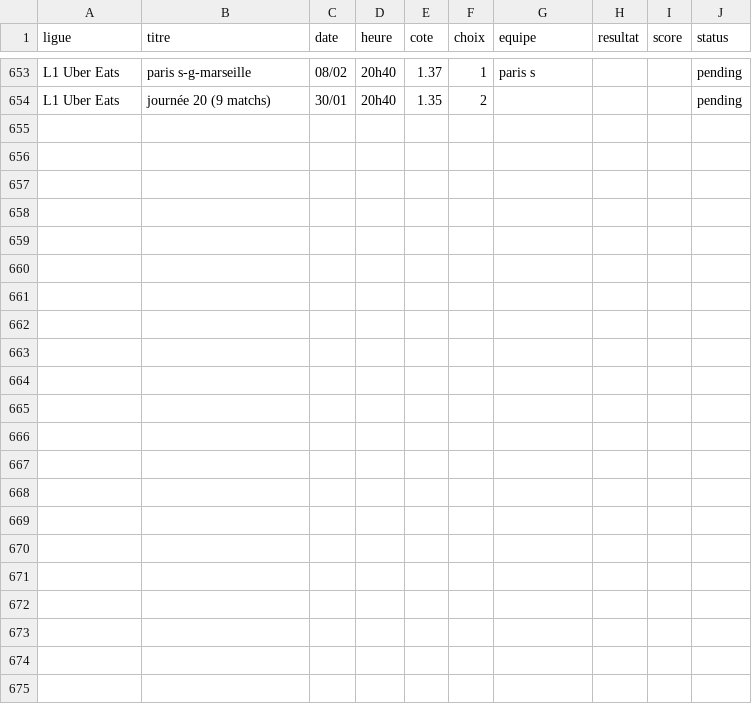
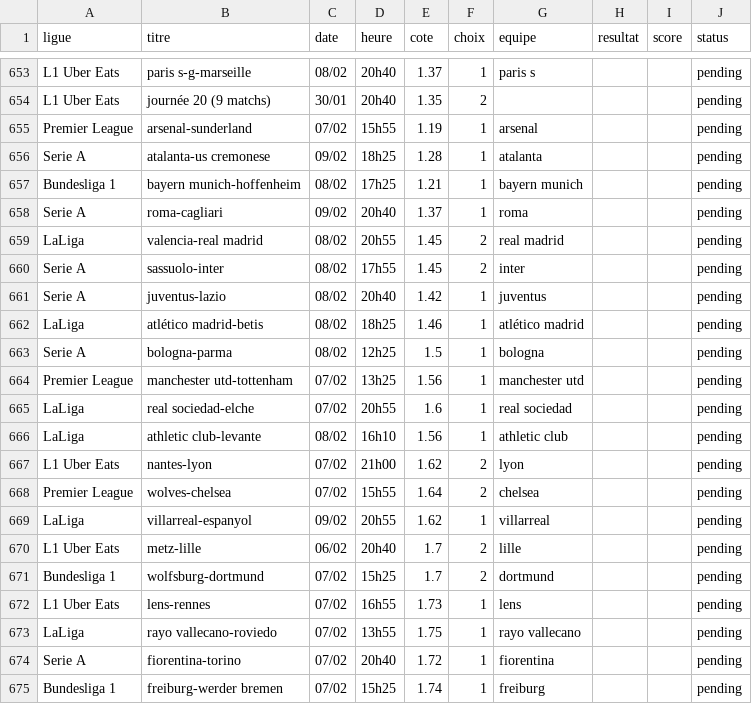
Before and after one commit to DavidSlskB/AlgoPari, a CSV file: data/pending_matches.csv, drawn as a sheet; only a part is shown, gaps mark what is left out; the diff names each change by its address in the sheet, - before the commit and + after, or states it on an @@ line.

```diff
--- a/data/pending_matches.csv
+++ b/data/pending_matches.csv
+row 655: Premier League | arsenal-sunderland | 07/02 | 15h55 | 1.19 | 1 | arsenal |  |  | pending
+row 656: Serie A | atalanta-us cremonese | 09/02 | 18h25 | 1.28 | 1 | atalanta |  |  | pending
+row 657: Bundesliga 1 | bayern munich-hoffenheim | 08/02 | 17h25 | 1.21 | 1 | bayern munich |  |  | pending
+row 658: Serie A | roma-cagliari | 09/02 | 20h40 | 1.37 | 1 | roma |  |  | pending
+row 659: LaLiga | valencia-real madrid | 08/02 | 20h55 | 1.45 | 2 | real madrid |  |  | pending
+row 660: Serie A | sassuolo-inter | 08/02 | 17h55 | 1.45 | 2 | inter |  |  | pending
+row 661: Serie A | juventus-lazio | 08/02 | 20h40 | 1.42 | 1 | juventus |  |  | pending
+row 662: LaLiga | atlético madrid-betis | 08/02 | 18h25 | 1.46 | 1 | atlético madrid |  |  | pending
+row 663: Serie A | bologna-parma | 08/02 | 12h25 | 1.5 | 1 | bologna |  |  | pending
+row 664: Premier League | manchester utd-tottenham | 07/02 | 13h25 | 1.56 | 1 | manchester utd |  |  | pending
+row 665: LaLiga | real sociedad-elche | 07/02 | 20h55 | 1.6 | 1 | real sociedad |  |  | pending
+row 666: LaLiga | athletic club-levante | 08/02 | 16h10 | 1.56 | 1 | athletic club |  |  | pending
+row 667: L1 Uber Eats | nantes-lyon | 07/02 | 21h00 | 1.62 | 2 | lyon |  |  | pending
+row 668: Premier League | wolves-chelsea | 07/02 | 15h55 | 1.64 | 2 | chelsea |  |  | pending
+row 669: LaLiga | villarreal-espanyol | 09/02 | 20h55 | 1.62 | 1 | villarreal |  |  | pending
+row 670: L1 Uber Eats | metz-lille | 06/02 | 20h40 | 1.7 | 2 | lille |  |  | pending
+row 671: Bundesliga 1 | wolfsburg-dortmund | 07/02 | 15h25 | 1.7 | 2 | dortmund |  |  | pending
+row 672: L1 Uber Eats | lens-rennes | 07/02 | 16h55 | 1.73 | 1 | lens |  |  | pending
+row 673: LaLiga | rayo vallecano-roviedo | 07/02 | 13h55 | 1.75 | 1 | rayo vallecano |  |  | pending
+row 674: Serie A | fiorentina-torino | 07/02 | 20h40 | 1.72 | 1 | fiorentina |  |  | pending
+row 675: Bundesliga 1 | freiburg-werder bremen | 07/02 | 15h25 | 1.74 | 1 | freiburg |  |  | pending
```
Also changed, not shown: 1 other file.
